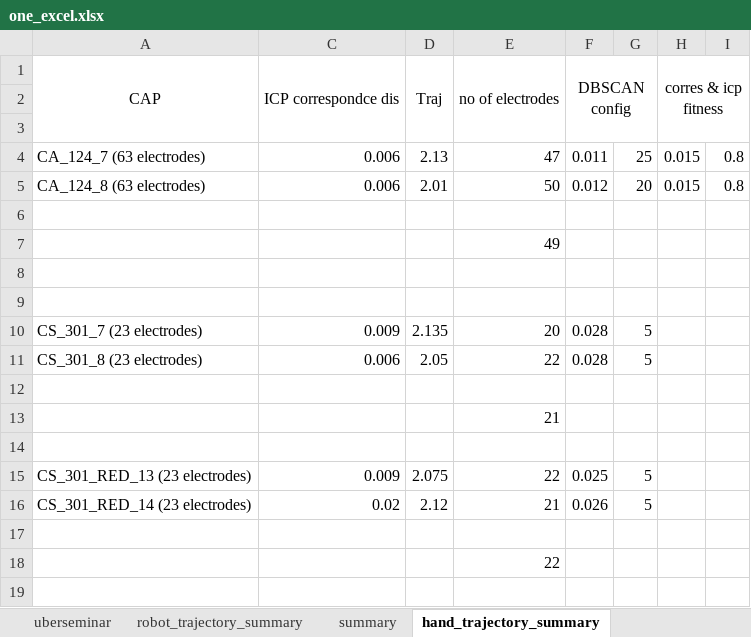
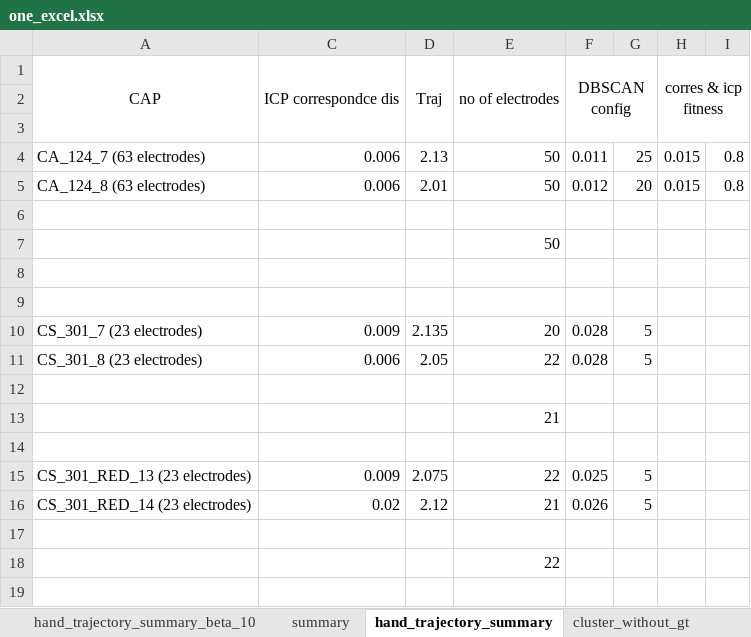
Before and after one commit to Pavankv92/master_arbeit_report, an Excel workbook: one_excel.xlsx, sheet hand_trajectory_summary, drawn as a sheet; only a part is shown; values as stored, in another font and other column widths than the file's, no borders; the diff names each change by its address in the sheet, - before the commit and + after, or states it on an @@ line.

```diff
--- a/one_excel.xlsx (sheet hand_trajectory_summary)
+++ b/one_excel.xlsx (sheet hand_trajectory_summary)
+sheet tab: hand_trajectory_summary_beta_10
-E4: 47
+E4: 50
-E7: 49
+E7: 50
```
Also changed, not shown: sheet cluster_center_comparison_hand, sheet Trajectory_sync, sheet playground, charts or pictures, 30 other files.
